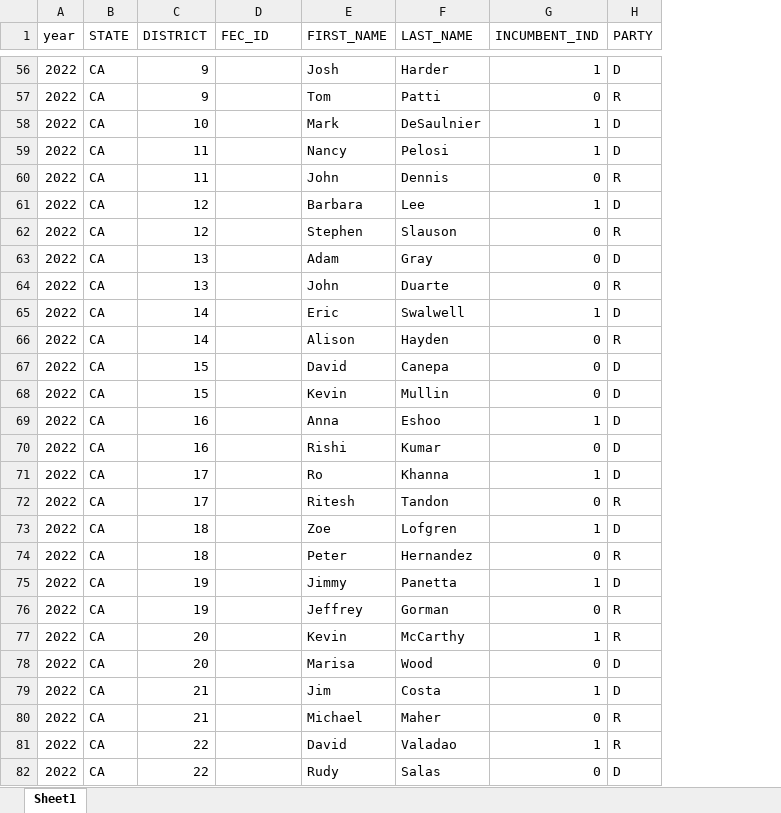
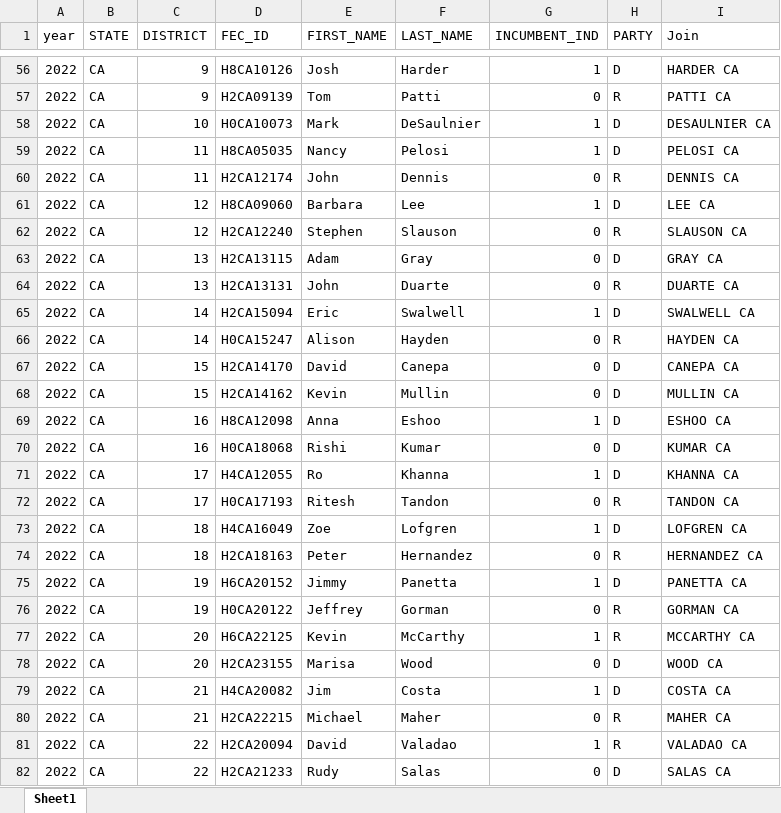
Before and after one commit to ScottOnestak/2022_House_Predict, an Excel workbook: Data/2022 Candidates File/candidate_list.xlsx, sheet Sheet1, drawn as a sheet; only a part is shown, gaps mark what is left out; values as stored, in another font and other column widths than the file's, no borders; the diff covers the shown part only; the diff names each change by its address in the sheet, - before the commit and + after, or states it on an @@ line.

```diff
--- a/Data/2022 Candidates File/candidate_list.xlsx (sheet Sheet1)
+++ b/Data/2022 Candidates File/candidate_list.xlsx (sheet Sheet1)
+column I (Join), rows 56-82: HARDER CA | PATTI CA | DESAULNIER CA | PELOSI CA | DENNIS CA | LEE CA | SLAUSON CA | GRAY CA | DUARTE CA | SWALWELL CA | HAYDEN CA | CANEPA CA | MULLIN CA | ESHOO CA | KUMAR CA | KHANNA CA | TANDON CA | LOFGREN CA | HERNANDEZ CA | PANETTA CA | GORMAN CA | MCCARTHY CA | WOOD CA | COSTA CA | MAHER CA | VALADAO CA | SALAS CA
-D56 (FEC_ID): (empty)
+D56 (FEC_ID): H8CA10126
-D57 (FEC_ID): (empty)
+D57 (FEC_ID): H2CA09139
-D58 (FEC_ID): (empty)
+D58 (FEC_ID): H0CA10073
-D59 (FEC_ID): (empty)
+D59 (FEC_ID): H8CA05035
-D60 (FEC_ID): (empty)
+D60 (FEC_ID): H2CA12174
-D61 (FEC_ID): (empty)
+D61 (FEC_ID): H8CA09060
-D62 (FEC_ID): (empty)
+D62 (FEC_ID): H2CA12240
-D63 (FEC_ID): (empty)
+D63 (FEC_ID): H2CA13115
-D64 (FEC_ID): (empty)
+D64 (FEC_ID): H2CA13131
-D65 (FEC_ID): (empty)
+D65 (FEC_ID): H2CA15094
-D66 (FEC_ID): (empty)
+D66 (FEC_ID): H0CA15247
-D67 (FEC_ID): (empty)
+D67 (FEC_ID): H2CA14170
-D68 (FEC_ID): (empty)
+D68 (FEC_ID): H2CA14162
-D69 (FEC_ID): (empty)
+D69 (FEC_ID): H8CA12098
-D70 (FEC_ID): (empty)
+D70 (FEC_ID): H0CA18068
-D71 (FEC_ID): (empty)
+D71 (FEC_ID): H4CA12055
-D72 (FEC_ID): (empty)
+D72 (FEC_ID): H0CA17193
-D73 (FEC_ID): (empty)
+D73 (FEC_ID): H4CA16049
-D74 (FEC_ID): (empty)
+D74 (FEC_ID): H2CA18163
-D75 (FEC_ID): (empty)
+D75 (FEC_ID): H6CA20152
-D76 (FEC_ID): (empty)
+D76 (FEC_ID): H0CA20122
-D77 (FEC_ID): (empty)
+D77 (FEC_ID): H6CA22125
-D78 (FEC_ID): (empty)
+D78 (FEC_ID): H2CA23155
-D79 (FEC_ID): (empty)
+D79 (FEC_ID): H4CA20082
-D80 (FEC_ID): (empty)
+D80 (FEC_ID): H2CA22215
-D81 (FEC_ID): (empty)
+D81 (FEC_ID): H2CA20094
-D82 (FEC_ID): (empty)
+D82 (FEC_ID): H2CA21233
```
Also changed, not shown: 832 edited cells elsewhere in this sheet.
